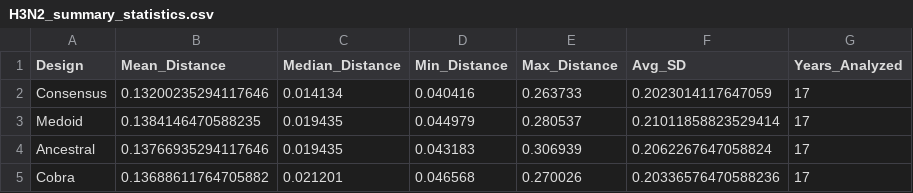
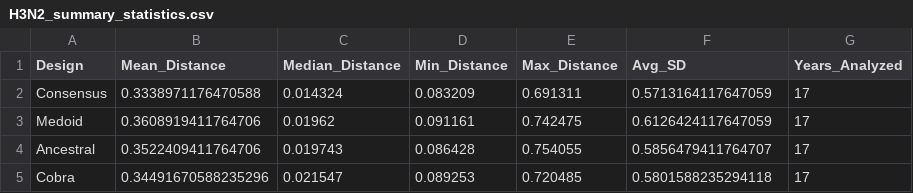
Before and after one commit to zz153/flu-mrna-vaccine-pipeline, a CSV file: results/per_year_clustered/H3N2/figures/H3N2_summary_statistics.csv, drawn as a sheet.

```diff
--- a/results/per_year_clustered/H3N2/figures/H3N2_summary_statistics.csv
+++ b/results/per_year_clustered/H3N2/figures/H3N2_summary_statistics.csv
@@ -1,5 +1,5 @@
 Design,Mean_Distance,Median_Distance,Min_Distance,Max_Distance,Avg_SD,Years_Analyzed
-Consensus,0.13200235294117646,0.014134,0.040416,0.263733,0.2023014117647059,17
-Medoid,0.1384146470588235,0.019435,0.044979,0.280537,0.21011858823529414,17
-Ancestral,0.13766935294117646,0.019435,0.043183,0.306939,0.2062267647058824,17
-Cobra,0.13688611764705882,0.021201,0.046568,0.270026,0.20336576470588236,17
+Consensus,0.3338971176470588,0.014324,0.083209,0.691311,0.5713164117647059,17
+Medoid,0.3608919411764706,0.01962,0.091161,0.742475,0.6126424117647059,17
+Ancestral,0.3522409411764706,0.019743,0.086428,0.754055,0.5856479411764707,17
+Cobra,0.34491670588235296,0.021547,0.089253,0.720485,0.5801588235294118,17
```
Also changed, not shown: results/per_year_clustered/H1N1/figures/H1N1_summary_statistics.csv, results/per_year_unclustered/VicB/figures/VicB_summary_statistics.csv, 10 other files.
